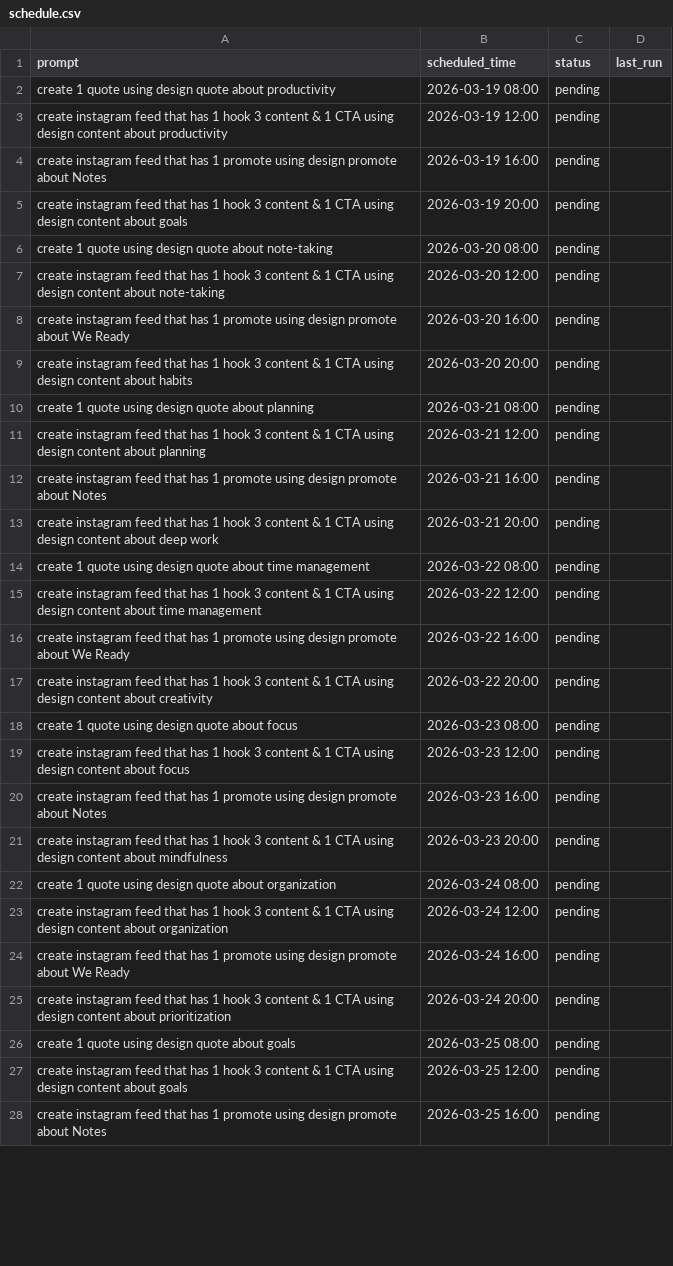
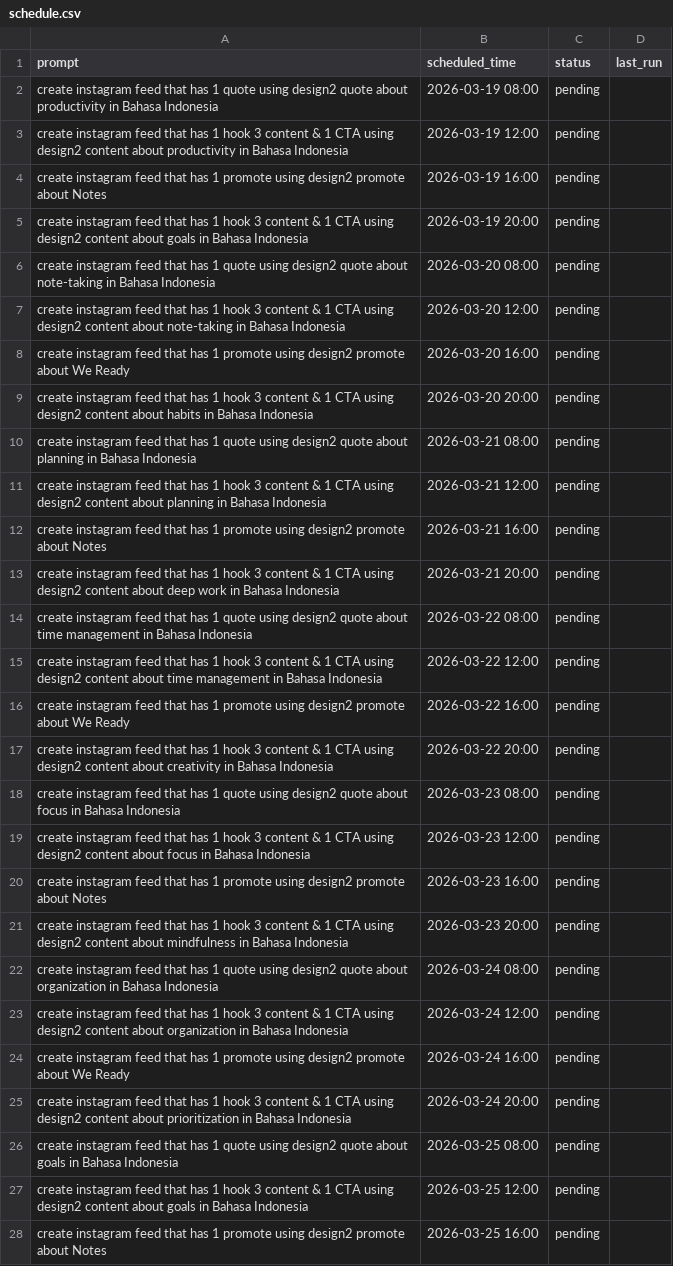
Before and after one commit to guizot/glabs-content-builder, a CSV file: inputs/schedule.csv, drawn as a sheet; only a part is shown; the diff covers the shown part only; the diff names each change by its address in the sheet, - before the commit and + after, or states it on an @@ line.

Commit message:
update prompts in schedule.csv (design2 and Bahasa Indonesia)

```diff
--- a/inputs/schedule.csv
+++ b/inputs/schedule.csv
-A2 (prompt): create 1 quote using design quote about productivity
+A2 (prompt): create instagram feed that has 1 quote using design2 quote about productivity in Bahasa Indonesia
-A3 (prompt): …CTA using design content about productivity
+A3 (prompt): …CTA using design2 content about productivity in Bahasa Indonesia
-A4 (prompt): …promote using design promote about…
+A4 (prompt): …promote using design2 promote about…
-A5 (prompt): …CTA using design content about goals
+A5 (prompt): …CTA using design2 content about goals in Bahasa Indonesia
-A6 (prompt): create 1 quote using design quote about note-taking
+A6 (prompt): create instagram feed that has 1 quote using design2 quote about note-taking in Bahasa Indonesia
-A7 (prompt): …CTA using design content about note-taking
+A7 (prompt): …CTA using design2 content about note-taking in Bahasa Indonesia
-A8 (prompt): …promote using design promote about…
+A8 (prompt): …promote using design2 promote about…
-A9 (prompt): …CTA using design content about habits
+A9 (prompt): …CTA using design2 content about habits in Bahasa Indonesia
-A10 (prompt): create 1 quote using design quote about planning
+A10 (prompt): create instagram feed that has 1 quote using design2 quote about planning in Bahasa Indonesia
-A11 (prompt): …CTA using design content about planning
+A11 (prompt): …CTA using design2 content about planning in Bahasa Indonesia
-A12 (prompt): …promote using design promote about…
+A12 (prompt): …promote using design2 promote about…
-A13 (prompt): …CTA using design content about deep work
+A13 (prompt): …CTA using design2 content about deep work in Bahasa Indonesia
-A14 (prompt): create 1 quote using design quote about time management
+A14 (prompt): create instagram feed that has 1 quote using design2 quote about time management in Bahasa Indonesia
-A15 (prompt): …CTA using design content about time management
+A15 (prompt): …CTA using design2 content about time management in Bahasa Indonesia
-A16 (prompt): …promote using design promote about…
+A16 (prompt): …promote using design2 promote about…
-A17 (prompt): …CTA using design content about creativity
+A17 (prompt): …CTA using design2 content about creativity in Bahasa Indonesia
-A18 (prompt): create 1 quote using design quote about focus
+A18 (prompt): create instagram feed that has 1 quote using design2 quote about focus in Bahasa Indonesia
-A19 (prompt): …CTA using design content about focus
+A19 (prompt): …CTA using design2 content about focus in Bahasa Indonesia
-A20 (prompt): …promote using design promote about…
+A20 (prompt): …promote using design2 promote about…
-A21 (prompt): …CTA using design content about mindfulness
+A21 (prompt): …CTA using design2 content about mindfulness in Bahasa Indonesia
-A22 (prompt): create 1 quote using design quote about organization
+A22 (prompt): create instagram feed that has 1 quote using design2 quote about organization in Bahasa Indonesia
-A23 (prompt): …CTA using design content about organization
+A23 (prompt): …CTA using design2 content about organization in Bahasa Indonesia
-A24 (prompt): …promote using design promote about…
+A24 (prompt): …promote using design2 promote about…
-A25 (prompt): …CTA using design content about prioritization
+A25 (prompt): …CTA using design2 content about prioritization in Bahasa Indonesia
-A26 (prompt): create 1 quote using design quote about goals
+A26 (prompt): create instagram feed that has 1 quote using design2 quote about goals in Bahasa Indonesia
-A27 (prompt): …CTA using design content about goals
+A27 (prompt): …CTA using design2 content about goals in Bahasa Indonesia
-A28 (prompt): …promote using design promote about…
+A28 (prompt): …promote using design2 promote about…
```
Also changed, not shown: 97 edited cells elsewhere in this file.
